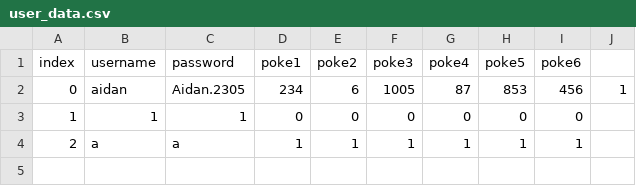
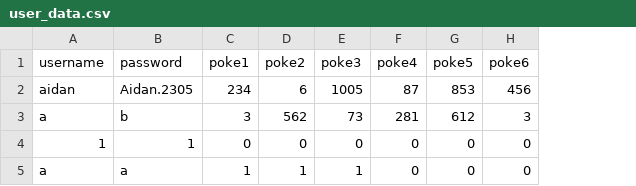
Before and after one commit to accessaidan/Pokemon_project, a CSV file: user_data.csv, drawn as a sheet; removed rows and columns are numbered as before the commit, all else as after; the diff names each change by its address in the sheet, - before the commit and + after, or states it on an @@ line.

Commit message:
somehow broke login, returning key errer 'username'

```diff
--- a/user_data.csv
+++ b/user_data.csv
-column A (index), rows 2-4: 0 | 1 | 2
-column J, row 2: 1
+row 3: a | b | 3 | 562 | 73 | 281 | 612 | 3
-F5 (poke4): 1
+F5 (poke4): 0
-G5 (poke5): 1
+G5 (poke5): 0
-H5 (poke6): 1
+H5 (poke6): 0
```
Also changed, not shown: 2 other files.
